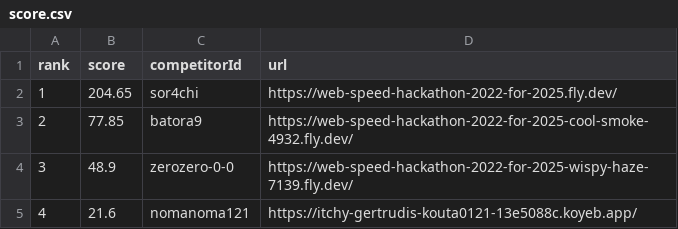
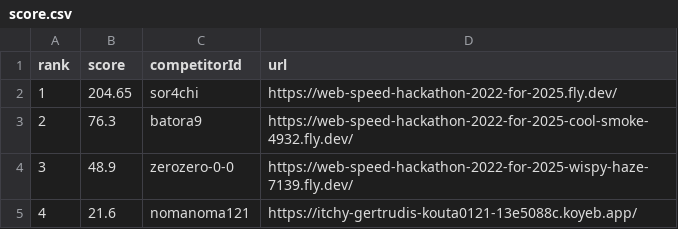
Before and after one commit to saitamau-maximum/web-speed-hackathon-2022-scoring-tool-for-2025, a CSV file: score.csv, drawn as a sheet.

```diff
--- a/score.csv
+++ b/score.csv
@@ -2,3 +2,3 @@ rank,score,competitorId,url
 1,204.65,sor4chi,https://web-speed-hackathon-2022-for-2025.fly.dev/
-2,77.85,batora9,https://web-speed-hackathon-2022-for-2025-cool-smoke-4932.fly.dev/
+2,76.3,batora9,https://web-speed-hackathon-2022-for-2025-cool-smoke-4932.fly.dev/
 3,48.9,zerozero-0-0,https://web-speed-hackathon-2022-for-2025-wispy-haze-7139.fly.dev/
```
Also changed, not shown: log.csv, 1 other file.
